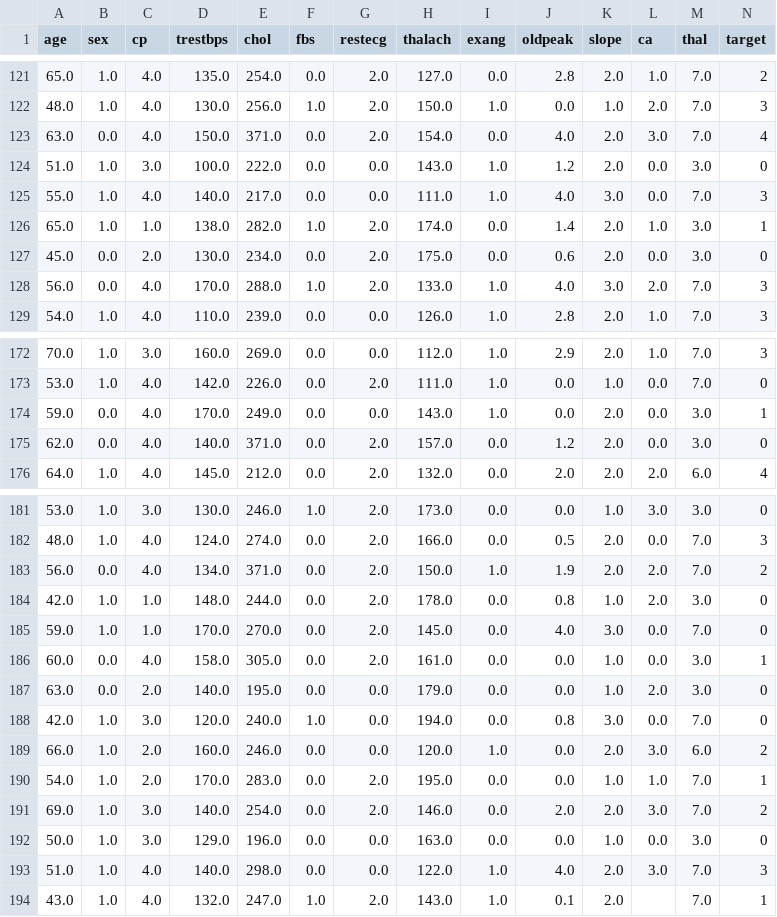
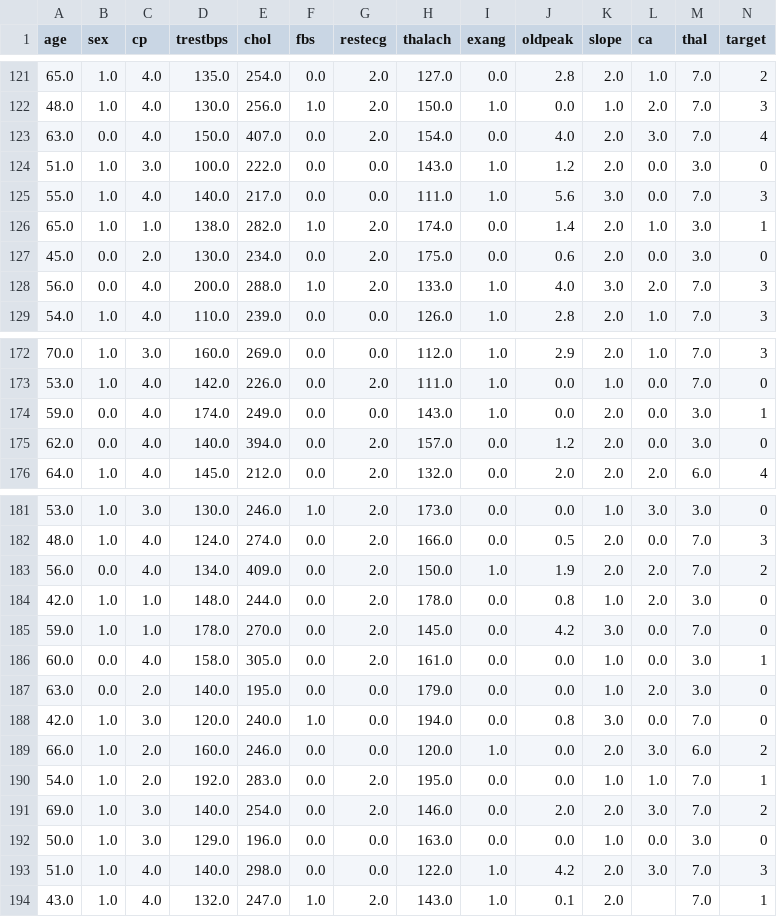
Before and after one commit to Jeremias16Dinzinga/Heart-Disease, a CSV file: data/cleveland.csv, drawn as a sheet; only a part is shown, gaps mark what is left out; the diff covers the shown part only.

```diff
--- a/data/cleveland.csv
+++ b/data/cleveland.csv
@@ -122,8 +122,8 @@ age,sex,cp,trestbps,chol,fbs,restecg,thalach,exang,oldpeak,slope,ca,thal,target
 48.0,1.0,4.0,130.0,256.0,1.0,2.0,150.0,1.0,0.0,1.0,2.0,7.0,3
-63.0,0.0,4.0,150.0,371.0,0.0,2.0,154.0,0.0,4.0,2.0,3.0,7.0,4
+63.0,0.0,4.0,150.0,407.0,0.0,2.0,154.0,0.0,4.0,2.0,3.0,7.0,4
 51.0,1.0,3.0,100.0,222.0,0.0,0.0,143.0,1.0,1.2,2.0,0.0,3.0,0
-55.0,1.0,4.0,140.0,217.0,0.0,0.0,111.0,1.0,4.0,3.0,0.0,7.0,3
+55.0,1.0,4.0,140.0,217.0,0.0,0.0,111.0,1.0,5.6,3.0,0.0,7.0,3
 65.0,1.0,1.0,138.0,282.0,1.0,2.0,174.0,0.0,1.4,2.0,1.0,3.0,1
 45.0,0.0,2.0,130.0,234.0,0.0,2.0,175.0,0.0,0.6,2.0,0.0,3.0,0
-56.0,0.0,4.0,170.0,288.0,1.0,2.0,133.0,1.0,4.0,3.0,2.0,7.0,3
+56.0,0.0,4.0,200.0,288.0,1.0,2.0,133.0,1.0,4.0,3.0,2.0,7.0,3
 54.0,1.0,4.0,110.0,239.0,0.0,0.0,126.0,1.0,2.8,2.0,1.0,7.0,3
@@ -173,4 +173,4 @@ age,sex,cp,trestbps,chol,fbs,restecg,thalach,exang,oldpeak,slope,ca,thal,target
 53.0,1.0,4.0,142.0,226.0,0.0,2.0,111.0,1.0,0.0,1.0,0.0,7.0,0
-59.0,0.0,4.0,170.0,249.0,0.0,0.0,143.0,1.0,0.0,2.0,0.0,3.0,1
-62.0,0.0,4.0,140.0,371.0,0.0,2.0,157.0,0.0,1.2,2.0,0.0,3.0,0
+59.0,0.0,4.0,174.0,249.0,0.0,0.0,143.0,1.0,0.0,2.0,0.0,3.0,1
+62.0,0.0,4.0,140.0,394.0,0.0,2.0,157.0,0.0,1.2,2.0,0.0,3.0,0
 64.0,1.0,4.0,145.0,212.0,0.0,2.0,132.0,0.0,2.0,2.0,2.0,6.0,4
@@ -182,5 +182,5 @@ age,sex,cp,trestbps,chol,fbs,restecg,thalach,exang,oldpeak,slope,ca,thal,target
 48.0,1.0,4.0,124.0,274.0,0.0,2.0,166.0,0.0,0.5,2.0,0.0,7.0,3
-56.0,0.0,4.0,134.0,371.0,0.0,2.0,150.0,1.0,1.9,2.0,2.0,7.0,2
+56.0,0.0,4.0,134.0,409.0,0.0,2.0,150.0,1.0,1.9,2.0,2.0,7.0,2
 42.0,1.0,1.0,148.0,244.0,0.0,2.0,178.0,0.0,0.8,1.0,2.0,3.0,0
-59.0,1.0,1.0,170.0,270.0,0.0,2.0,145.0,0.0,4.0,3.0,0.0,7.0,0
+59.0,1.0,1.0,178.0,270.0,0.0,2.0,145.0,0.0,4.2,3.0,0.0,7.0,0
 60.0,0.0,4.0,158.0,305.0,0.0,2.0,161.0,0.0,0.0,1.0,0.0,3.0,1
@@ -189,6 +189,6 @@ age,sex,cp,trestbps,chol,fbs,restecg,thalach,exang,oldpeak,slope,ca,thal,target
 66.0,1.0,2.0,160.0,246.0,0.0,0.0,120.0,1.0,0.0,2.0,3.0,6.0,2
-54.0,1.0,2.0,170.0,283.0,0.0,2.0,195.0,0.0,0.0,1.0,1.0,7.0,1
+54.0,1.0,2.0,192.0,283.0,0.0,2.0,195.0,0.0,0.0,1.0,1.0,7.0,1
 69.0,1.0,3.0,140.0,254.0,0.0,2.0,146.0,0.0,2.0,2.0,3.0,7.0,2
 50.0,1.0,3.0,129.0,196.0,0.0,0.0,163.0,0.0,0.0,1.0,0.0,3.0,0
-51.0,1.0,4.0,140.0,298.0,0.0,0.0,122.0,1.0,4.0,2.0,3.0,7.0,3
+51.0,1.0,4.0,140.0,298.0,0.0,0.0,122.0,1.0,4.2,2.0,3.0,7.0,3
 43.0,1.0,4.0,132.0,247.0,1.0,2.0,143.0,1.0,0.1,2.0,,7.0,1
```
Also changed, not shown: 10 edited cells elsewhere in this file, data/cleveland_test.csv, data/cleveland_train.csv, 3 other files.
